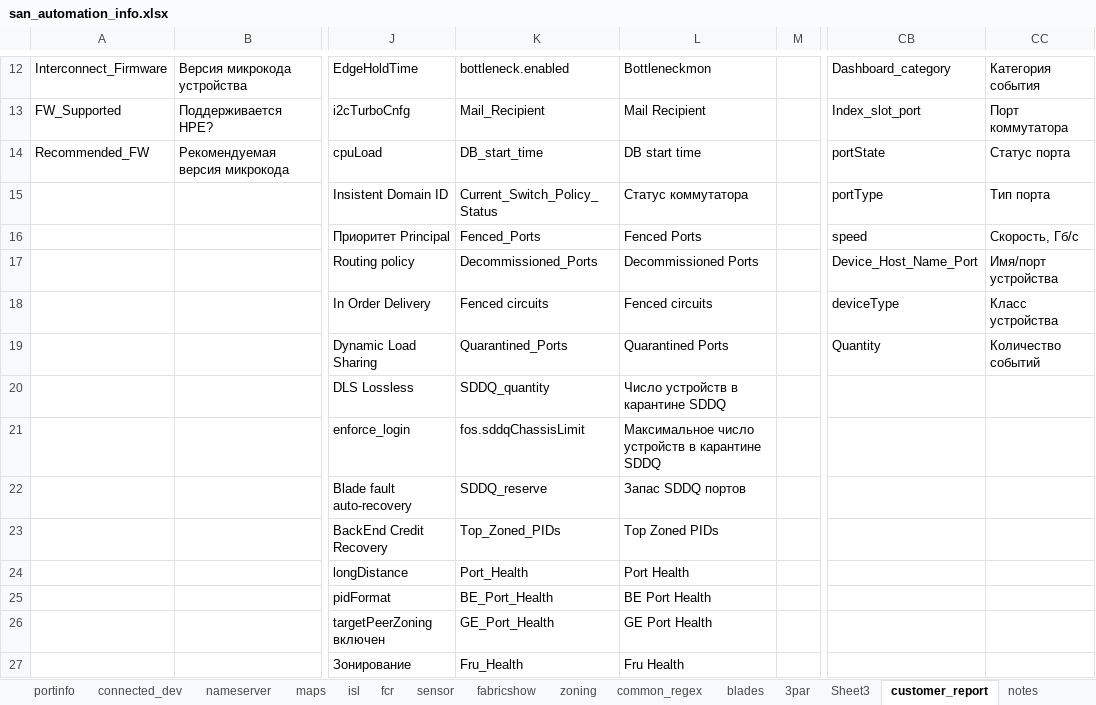
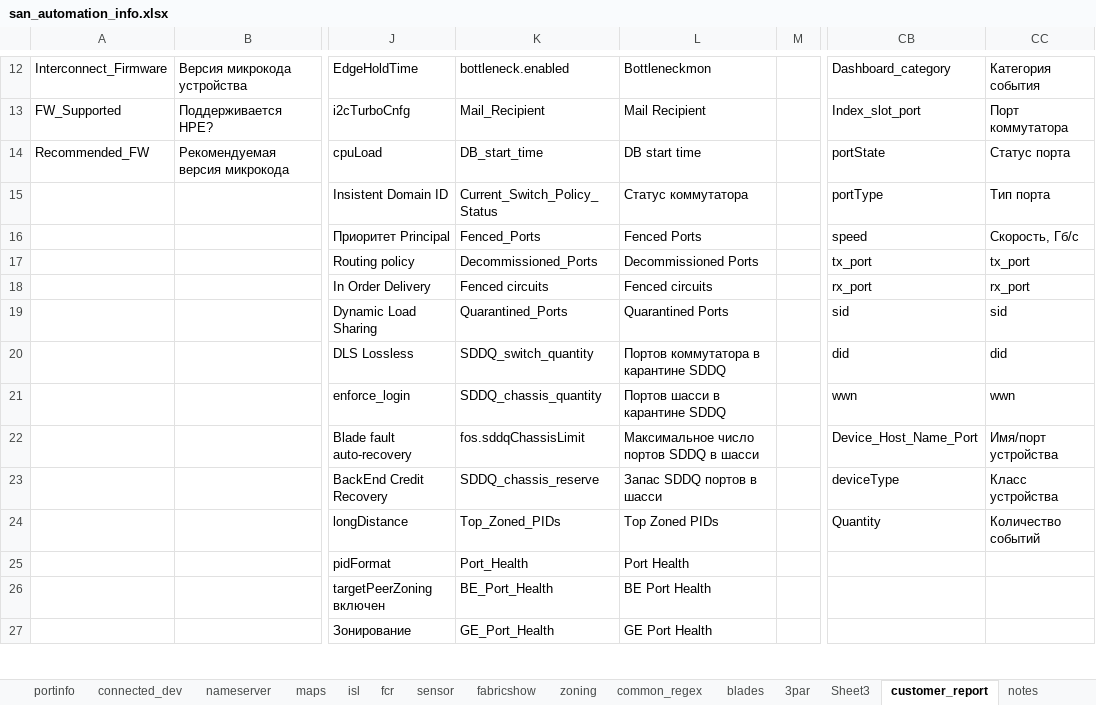
Before and after one commit to KonstantinAlxVlasenko/san_report_automation, an Excel workbook: san_automation_info.xlsx, sheet customer_report, drawn as a sheet; only a part is shown, gaps mark what is left out; values as stored, in another font and other column widths than the file's, no borders; the diff covers the shown part only; the diff names each change by its address in the sheet, - before the commit and + after, or states it on an @@ line.

Commit message:
switch params aggregation refactoring

```diff
--- a/san_automation_info.xlsx (sheet customer_report)
+++ b/san_automation_info.xlsx (sheet customer_report)
-CB17: Device_Host_Name_Port
+CB17: tx_port
-CC17: Имя/порт устройства
+CC17: tx_port
-CB18: deviceType
+CB18: rx_port
-CC18: Класс устройства
+CC18: rx_port
-CB19: Quantity
+CB19: sid
-CC19: Количество событий
+CC19: sid
-K20: SDDQ_quantity
+K20: SDDQ_switch_quantity
-L20: Число устройств в карантине SDDQ
+L20: Портов коммутатора в карантине SDDQ
-CB20: (empty)
+CB20: did
-CC20: (empty)
+CC20: did
-K21: fos.sddqChassisLimit
+K21: SDDQ_chassis_quantity
-L21: Максимальное число устройств в карантине SDDQ
+L21: Портов шасси в карантине SDDQ
-CB21: (empty)
+CB21: wwn
-CC21: (empty)
+CC21: wwn
-K22: SDDQ_reserve
+K22: fos.sddqChassisLimit
-L22: Запас SDDQ портов
+L22: Максимальное число портов SDDQ в шасси
-CB22: (empty)
+CB22: Device_Host_Name_Port
-CC22: (empty)
+CC22: Имя/порт устройства
-K23: Top_Zoned_PIDs
+K23: SDDQ_chassis_reserve
-L23: Top Zoned PIDs
+L23: Запас SDDQ портов в шасси
-CB23: (empty)
+CB23: deviceType
-CC23: (empty)
+CC23: Класс устройства
-K24: Port_Health
+K24: Top_Zoned_PIDs
-L24: Port Health
+L24: Top Zoned PIDs
-CB24: (empty)
+CB24: Quantity
-CC24: (empty)
+CC24: Количество событий
-K25: BE_Port_Health
+K25: Port_Health
-L25: BE Port Health
+L25: Port Health
-K26: GE_Port_Health
+K26: BE_Port_Health
-L26: GE Port Health
+L26: BE Port Health
-K27: Fru_Health
+K27: GE_Port_Health
-L27: Fru Health
+L27: GE Port Health
```
Also changed, not shown: 45 edited cells elsewhere in this sheet, sheet switch_models, sheet raslog, sheet common_regex, report_info.xlsx, 8 other files.
